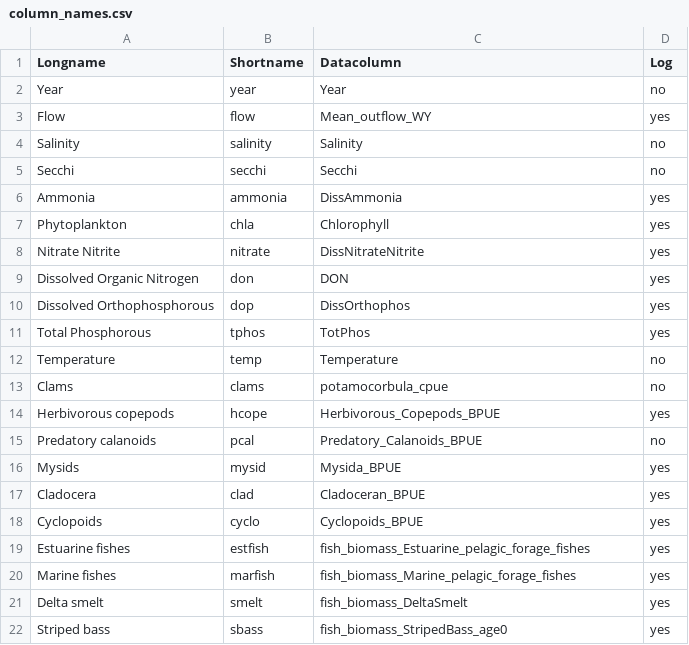
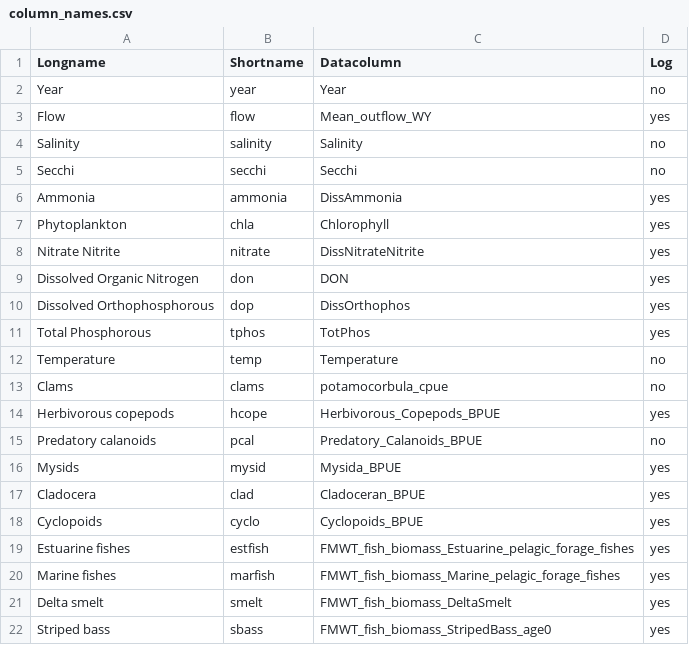
Before and after one commit to Delta-Stewardship-Council/swg-21-foodwebs, a CSV file: analysis/column_names.csv, drawn as a sheet.

```diff
--- a/analysis/column_names.csv
+++ b/analysis/column_names.csv
@@ -18,5 +18,5 @@ Cladocera,clad,Cladoceran_BPUE,yes
 Cyclopoids,cyclo,Cyclopoids_BPUE,yes
-Estuarine fishes,estfish,fish_biomass_Estuarine_pelagic_forage_fishes,yes
-Marine fishes,marfish,fish_biomass_Marine_pelagic_forage_fishes,yes
-Delta smelt,smelt,fish_biomass_DeltaSmelt,yes
-Striped bass,sbass,fish_biomass_StripedBass_age0,yes
+Estuarine fishes,estfish,FMWT_fish_biomass_Estuarine_pelagic_forage_fishes,yes
+Marine fishes,marfish,FMWT_fish_biomass_Marine_pelagic_forage_fishes,yes
+Delta smelt,smelt,FMWT_fish_biomass_DeltaSmelt,yes
+Striped bass,sbass,FMWT_fish_biomass_StripedBass_age0,yes
```
Also changed, not shown: 5 other files.
